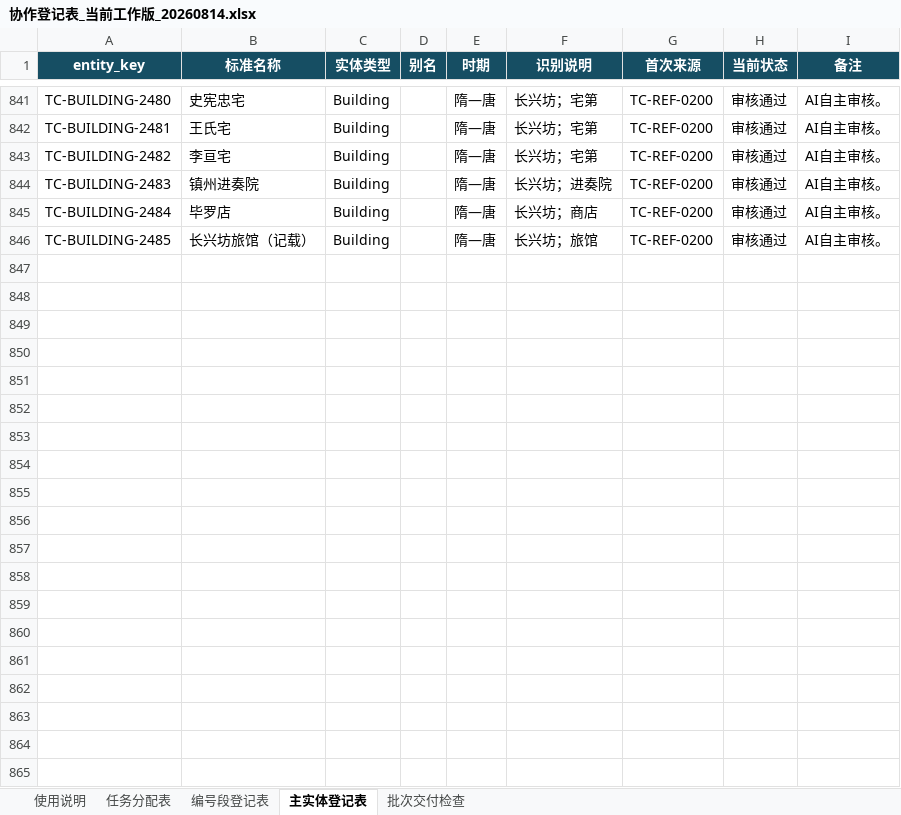
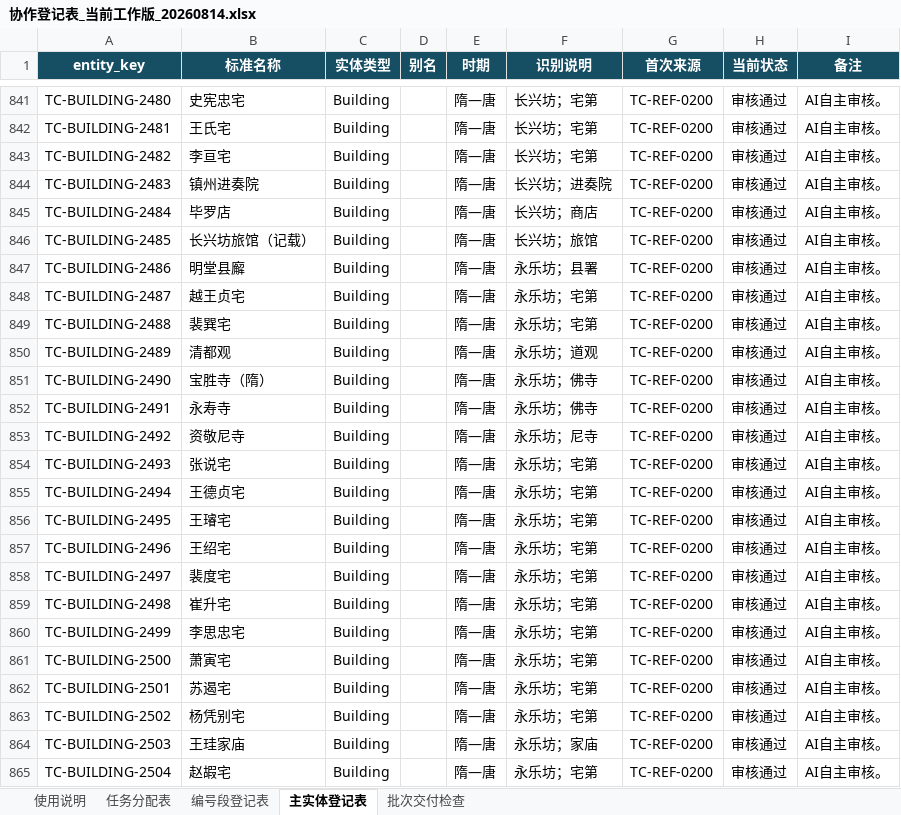
Before and after one commit to RIiiiiii-t/tang-changan-knowledge-graph, an Excel workbook: 07-协作包/唐长安城知识图谱_三人协作包_v2_20260814/01-协作表与模板/协作登记表_当前工作版_20260814.xlsx, sheet 主实体登记表, drawn as a sheet; only a part is shown, gaps mark what is left out; values as stored, in another font and other column widths than the file's, no borders; the diff covers the shown part only; the diff names each change by its address in the sheet, - before the commit and + after, or states it on an @@ line.

Commit message:
data: 录入卷二东第二列南六坊

```diff
--- a/07-协作包/唐长安城知识图谱_三人协作包_v2_20260814/01-协作表与模板/协作登记表_当前工作版_20260814.xlsx (sheet 主实体登记表)
+++ b/07-协作包/唐长安城知识图谱_三人协作包_v2_20260814/01-协作表与模板/协作登记表_当前工作版_20260814.xlsx (sheet 主实体登记表)
+row 847: TC-BUILDING-2486 | 明堂县廨 | Building |  | 隋—唐 | 永乐坊；县署 | TC-REF-0200 | 审核通过 | AI自主审核。
+row 848: TC-BUILDING-2487 | 越王贞宅 | Building |  | 隋—唐 | 永乐坊；宅第 | TC-REF-0200 | 审核通过 | AI自主审核。
+row 849: TC-BUILDING-2488 | 裴巽宅 | Building |  | 隋—唐 | 永乐坊；宅第 | TC-REF-0200 | 审核通过 | AI自主审核。
+row 850: TC-BUILDING-2489 | 清都观 | Building |  | 隋—唐 | 永乐坊；道观 | TC-REF-0200 | 审核通过 | AI自主审核。
+row 851: TC-BUILDING-2490 | 宝胜寺（隋） | Building |  | 隋—唐 | 永乐坊；佛寺 | TC-REF-0200 | 审核通过 | AI自主审核。
+row 852: TC-BUILDING-2491 | 永寿寺 | Building |  | 隋—唐 | 永乐坊；佛寺 | TC-REF-0200 | 审核通过 | AI自主审核。
+row 853: TC-BUILDING-2492 | 资敬尼寺 | Building |  | 隋—唐 | 永乐坊；尼寺 | TC-REF-0200 | 审核通过 | AI自主审核。
+row 854: TC-BUILDING-2493 | 张说宅 | Building |  | 隋—唐 | 永乐坊；宅第 | TC-REF-0200 | 审核通过 | AI自主审核。
+row 855: TC-BUILDING-2494 | 王德贞宅 | Building |  | 隋—唐 | 永乐坊；宅第 | TC-REF-0200 | 审核通过 | AI自主审核。
+row 856: TC-BUILDING-2495 | 王璿宅 | Building |  | 隋—唐 | 永乐坊；宅第 | TC-REF-0200 | 审核通过 | AI自主审核。
+row 857: TC-BUILDING-2496 | 王绍宅 | Building |  | 隋—唐 | 永乐坊；宅第 | TC-REF-0200 | 审核通过 | AI自主审核。
+row 858: TC-BUILDING-2497 | 裴度宅 | Building |  | 隋—唐 | 永乐坊；宅第 | TC-REF-0200 | 审核通过 | AI自主审核。
+row 859: TC-BUILDING-2498 | 崔升宅 | Building |  | 隋—唐 | 永乐坊；宅第 | TC-REF-0200 | 审核通过 | AI自主审核。
+row 860: TC-BUILDING-2499 | 李思忠宅 | Building |  | 隋—唐 | 永乐坊；宅第 | TC-REF-0200 | 审核通过 | AI自主审核。
+row 861: TC-BUILDING-2500 | 萧寅宅 | Building |  | 隋—唐 | 永乐坊；宅第 | TC-REF-0200 | 审核通过 | AI自主审核。
+row 862: TC-BUILDING-2501 | 苏遏宅 | Building |  | 隋—唐 | 永乐坊；宅第 | TC-REF-0200 | 审核通过 | AI自主审核。
+row 863: TC-BUILDING-2502 | 杨凭别宅 | Building |  | 隋—唐 | 永乐坊；宅第 | TC-REF-0200 | 审核通过 | AI自主审核。
+row 864: TC-BUILDING-2503 | 王珪家庙 | Building |  | 隋—唐 | 永乐坊；家庙 | TC-REF-0200 | 审核通过 | AI自主审核。
+row 865: TC-BUILDING-2504 | 赵嘏宅 | Building |  | 隋—唐 | 永乐坊；宅第 | TC-REF-0200 | 审核通过 | AI自主审核。
```
Also changed, not shown: 31 added rows elsewhere in this sheet, sheet 编号段登记表, sheet 任务分配表, 00-项目总览/唐长安城知识图谱_项目进度看板.xlsx, 1 other file.
